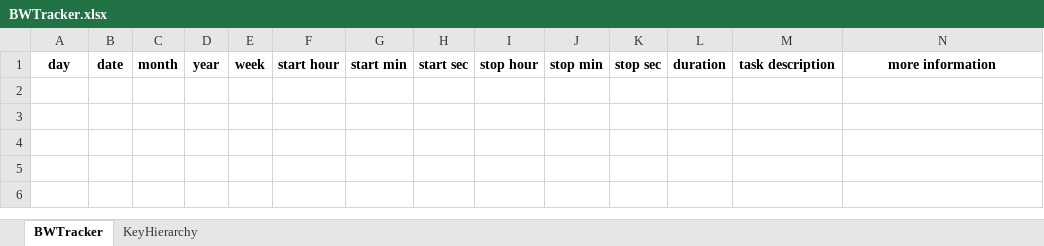
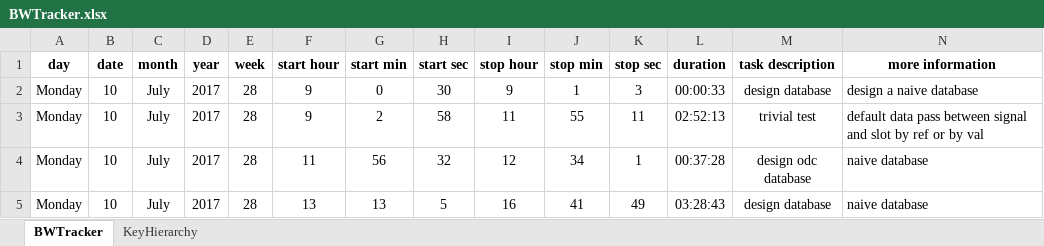
Before and after one commit to anphan2410/DailyRoutine, an Excel workbook: BWTracker.xlsx, sheet BWTracker, drawn as a sheet; only a part is shown; values as stored, in another font and other column widths than the file's, no borders; rows hold the shown columns only; the diff names each change by its address in the sheet, - before the commit and + after, or states it on an @@ line.

Commit message:
go home

```diff
--- a/BWTracker.xlsx (sheet BWTracker)
+++ b/BWTracker.xlsx (sheet BWTracker)
+row 2: Monday | 10 | July | 2017 | 28 | 9 | 0 | 30 | 9 | 1 | 3 | 00:00:33 | design database | design a naive database
+row 3: Monday | 10 | July | 2017 | 28 | 9 | 2 | 58 | 11 | 55 | 11 | 02:52:13 | trivial test | default data pass between signal and slot by ref or by val
+row 4: Monday | 10 | July | 2017 | 28 | 11 | 56 | 32 | 12 | 34 | 1 | 00:37:28 | design odc database | naive database
+row 5: Monday | 10 | July | 2017 | 28 | 13 | 13 | 5 | 16 | 41 | 49 | 03:28:43 | design database | naive database
```
